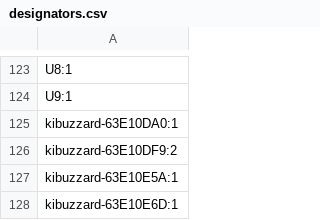
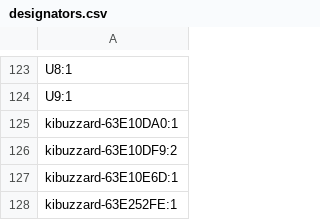
Before and after one commit to fredriknk/spimux, a CSV file: PRODUCTION/designators.csv, drawn as a sheet; only a part is shown, gaps mark what is left out; removed rows and columns are numbered as before the commit, all else as after; the diff names each change by its address in the sheet, - before the commit and + after, or states it on an @@ line.

```diff
--- a/PRODUCTION/designators.csv
+++ b/PRODUCTION/designators.csv
-row 127: kibuzzard-63E10E5A:1
+row 128: kibuzzard-63E252FE:1
```
Also changed, not shown: PRODUCTION/bom.csv, 10 other files.
